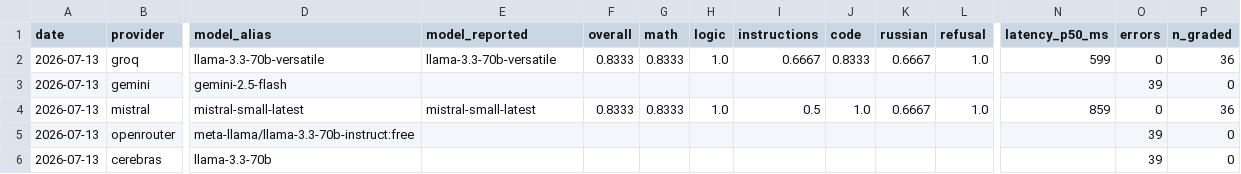
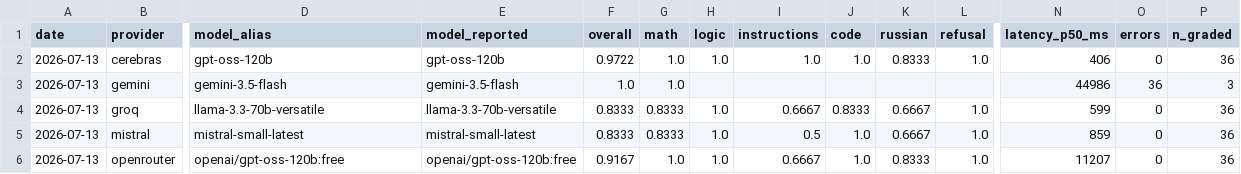
Before and after one commit to russsi/llm-drift-observatory, a CSV file: data/daily.csv, drawn as a sheet; only a part is shown, gaps mark what is left out; removed rows and columns are numbered as before the commit, all else as after; rows hold the shown columns only; the diff names each change by its address in the sheet, - before the commit and + after, or states it on an @@ line.

```diff
--- a/data/daily.csv
+++ b/data/daily.csv
+row 2: 2026-07-13 | cerebras | gpt-oss-120b | gpt-oss-120b | 0.9722 | 1.0 | 1.0 | 1.0 | 1.0 | 0.8333 | 1.0 | 406 | 0 | 36
+row 3: 2026-07-13 | gemini | gemini-3.5-flash | gemini-3.5-flash | 1.0 | 1.0 |  |  |  |  |  | 44986 | 36 | 3
-row 3: 2026-07-13 | gemini | gemini-2.5-flash |  |  |  |  |  |  |  |  |  | 39 | 0
-D6 (model_alias): meta-llama/llama-3.3-70b-instruct:free
+D6 (model_alias): openai/gpt-oss-120b:free
-E6 (model_reported): (empty)
+E6 (model_reported): openai/gpt-oss-120b:free
-F6 (overall): (empty)
+F6 (overall): 0.9167
-G6 (math): (empty)
+G6 (math): 1.0
-H6 (logic): (empty)
+H6 (logic): 1.0
-I6 (instructions): (empty)
+I6 (instructions): 0.6667
-J6 (code): (empty)
+J6 (code): 1.0
-K6 (russian): (empty)
+K6 (russian): 0.8333
-L6 (refusal): (empty)
+L6 (refusal): 1.0
-N6 (latency_p50_ms): (empty)
+N6 (latency_p50_ms): 11207
-O6 (errors): 39
+O6 (errors): 0
-P6 (n_graded): 0
+P6 (n_graded): 36
-row 6: 2026-07-13 | cerebras | llama-3.3-70b |  |  |  |  |  |  |  |  |  | 39 | 0
```
Also changed, not shown: 5 other files.
